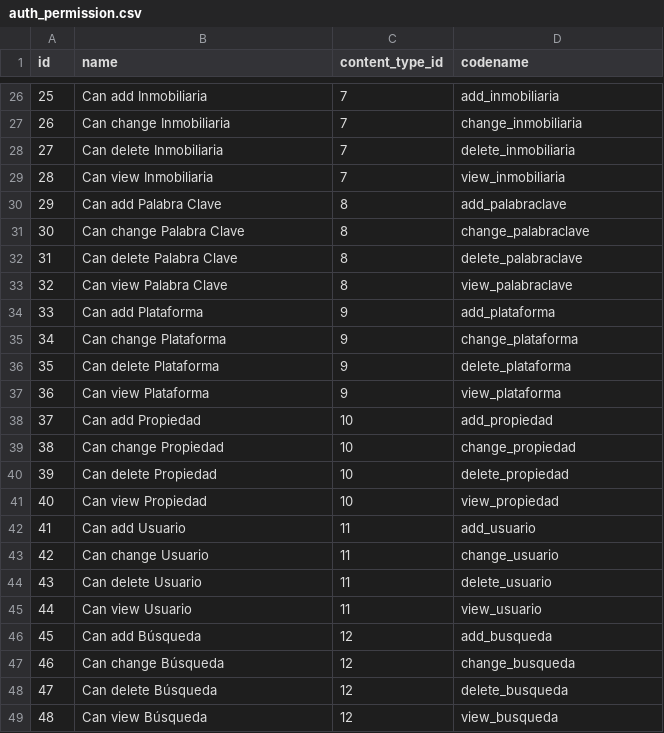
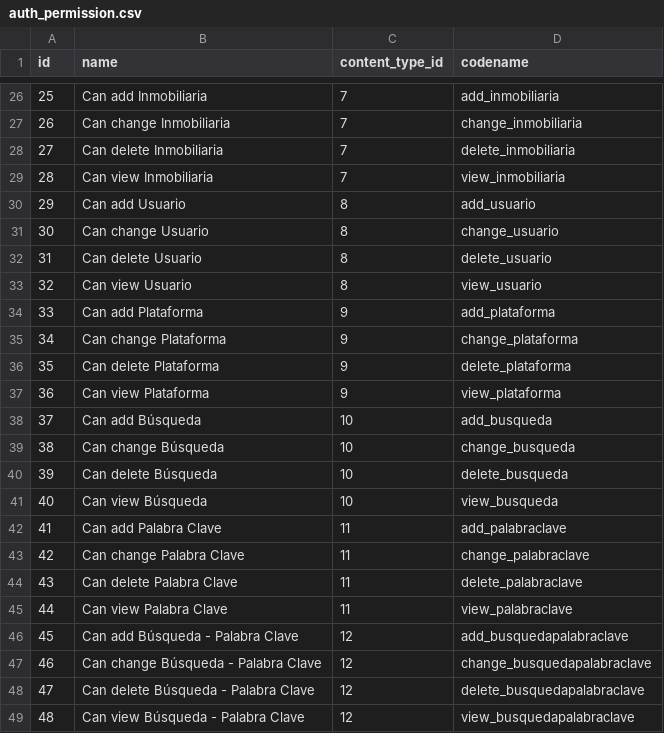
Before and after one commit to SantiagoDeniz/buscador-inmobiliario, a CSV file: exports/20250903_085312/auth_permission.csv (was exports/latest/auth_permission.csv), drawn as a sheet; only a part is shown, gaps mark what is left out; the diff covers the shown part only.

```diff
--- a/exports/latest/auth_permission.csv
+++ b/exports/20250903_085312/auth_permission.csv
@@ -29,6 +29,6 @@
 28,Can view Inmobiliaria,7,view_inmobiliaria
-29,Can add Palabra Clave,8,add_palabraclave
-30,Can change Palabra Clave,8,change_palabraclave
-31,Can delete Palabra Clave,8,delete_palabraclave
-32,Can view Palabra Clave,8,view_palabraclave
+29,Can add Usuario,8,add_usuario
+30,Can change Usuario,8,change_usuario
+31,Can delete Usuario,8,delete_usuario
+32,Can view Usuario,8,view_usuario
 33,Can add Plataforma,9,add_plataforma
@@ -37,13 +37,13 @@
 36,Can view Plataforma,9,view_plataforma
-37,Can add Propiedad,10,add_propiedad
-38,Can change Propiedad,10,change_propiedad
-39,Can delete Propiedad,10,delete_propiedad
-40,Can view Propiedad,10,view_propiedad
-41,Can add Usuario,11,add_usuario
-42,Can change Usuario,11,change_usuario
-43,Can delete Usuario,11,delete_usuario
-44,Can view Usuario,11,view_usuario
-45,Can add Búsqueda,12,add_busqueda
-46,Can change Búsqueda,12,change_busqueda
-47,Can delete Búsqueda,12,delete_busqueda
-48,Can view Búsqueda,12,view_busqueda
+37,Can add Búsqueda,10,add_busqueda
+38,Can change Búsqueda,10,change_busqueda
+39,Can delete Búsqueda,10,delete_busqueda
+40,Can view Búsqueda,10,view_busqueda
+41,Can add Palabra Clave,11,add_palabraclave
+42,Can change Palabra Clave,11,change_palabraclave
+43,Can delete Palabra Clave,11,delete_palabraclave
+44,Can view Palabra Clave,11,view_palabraclave
+45,Can add Búsqueda - Palabra Clave,12,add_busquedapalabraclave
+46,Can change Búsqueda - Palabra Clave,12,change_busquedapalabraclave
+47,Can delete Búsqueda - Palabra Clave,12,delete_busquedapalabraclave
+48,Can view Búsqueda - Palabra Clave,12,view_busquedapalabraclave
```
Also changed, not shown: 8 edited cells elsewhere in this file, exports/20250903_085312/django_content_type.csv, 31 other files.
